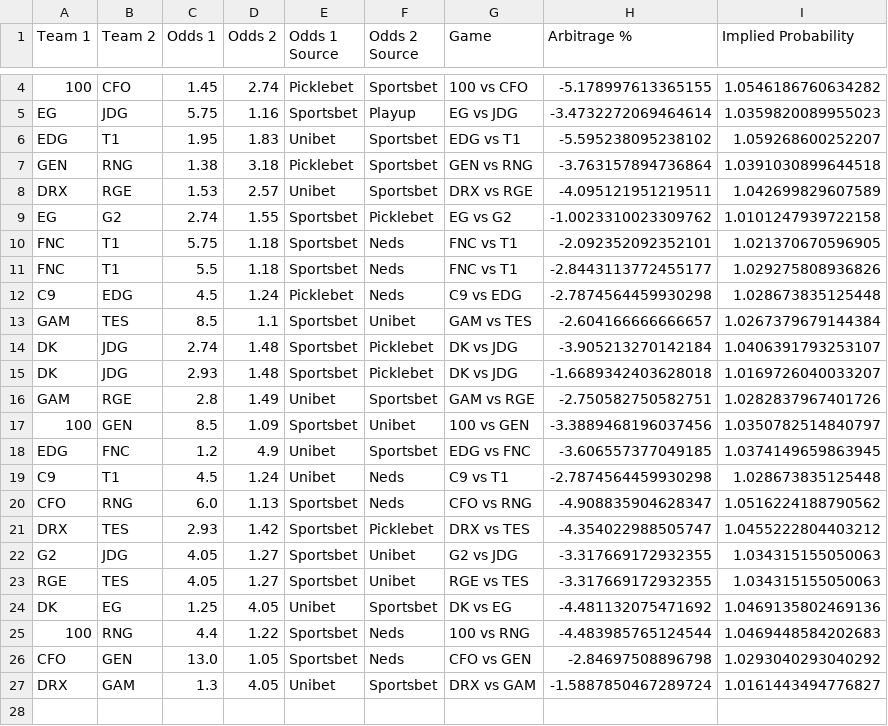
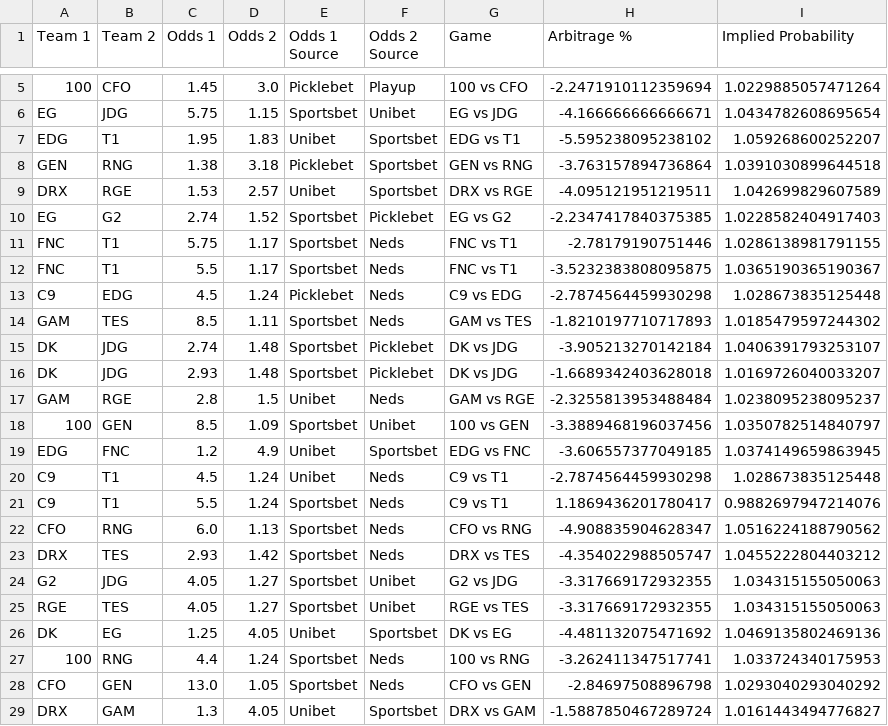
Before and after one commit to Kaltzisp/ArbBetting, a CSV file: comb.csv, drawn as a sheet; only a part is shown, gaps mark what is left out; addresses are those after the commit; the diff covers the shown part only; the diff names each change by its address in the sheet, - before the commit and + after, or states it on an @@ line.

```diff
--- a/comb.csv
+++ b/comb.csv
-D5 (Odds 2): 2.74
+D5 (Odds 2): 3.0
-F5 (Odds 2 Source): Sportsbet
+F5 (Odds 2 Source): Playup
-H5 (Arbitrage %): -5.178997613365155
+H5 (Arbitrage %): -2.2471910112359694
-I5 (Implied Probability): 1.0546186760634282
+I5 (Implied Probability): 1.0229885057471264
-D6 (Odds 2): 1.16
+D6 (Odds 2): 1.15
-F6 (Odds 2 Source): Playup
+F6 (Odds 2 Source): Unibet
-H6 (Arbitrage %): -3.4732272069464614
+H6 (Arbitrage %): -4.166666666666671
-I6 (Implied Probability): 1.0359820089955023
+I6 (Implied Probability): 1.0434782608695654
-D10 (Odds 2): 1.55
+D10 (Odds 2): 1.52
-H10 (Arbitrage %): -1.0023310023309762
+H10 (Arbitrage %): -2.2347417840375385
-I10 (Implied Probability): 1.0101247939722158
+I10 (Implied Probability): 1.0228582404917403
-D11:D12 (Odds 2): 1.18
+D11:D12 (Odds 2): 1.17
-H11 (Arbitrage %): -2.092352092352101
+H11 (Arbitrage %): -2.78179190751446
-I11 (Implied Probability): 1.021370670596905
+I11 (Implied Probability): 1.0286138981791155
-H12 (Arbitrage %): -2.8443113772455177
+H12 (Arbitrage %): -3.5232383808095875
-I12 (Implied Probability): 1.029275808936826
+I12 (Implied Probability): 1.0365190365190367
-D14 (Odds 2): 1.1
+D14 (Odds 2): 1.11
-F14 (Odds 2 Source): Unibet
+F14 (Odds 2 Source): Neds
-H14 (Arbitrage %): -2.604166666666657
+H14 (Arbitrage %): -1.8210197710717893
-I14 (Implied Probability): 1.0267379679144384
+I14 (Implied Probability): 1.0185479597244302
-D17 (Odds 2): 1.49
+D17 (Odds 2): 1.5
-F17 (Odds 2 Source): Sportsbet
+F17 (Odds 2 Source): Neds
-H17 (Arbitrage %): -2.750582750582751
+H17 (Arbitrage %): -2.3255813953488484
-I17 (Implied Probability): 1.0282837967401726
+I17 (Implied Probability): 1.0238095238095237
+row 21: C9 | T1 | 5.5 | 1.24 | Sportsbet | Neds | C9 vs T1 | 1.1869436201780417 | 0.9882697947214076
-F23 (Odds 2 Source): Picklebet
+F23 (Odds 2 Source): Neds
-D27 (Odds 2): 1.22
+D27 (Odds 2): 1.24
-H27 (Arbitrage %): -4.483985765124544
+H27 (Arbitrage %): -3.262411347517741
-I27 (Implied Probability): 1.0469448584202683
+I27 (Implied Probability): 1.033724340175953
```
Also changed, not shown: 1 added row and 5 edited cells elsewhere in this file, arb.csv.
